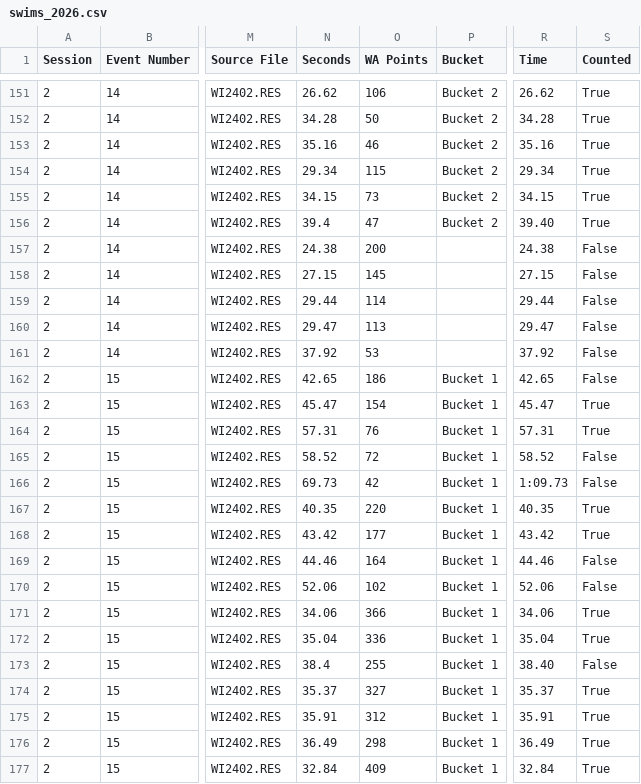
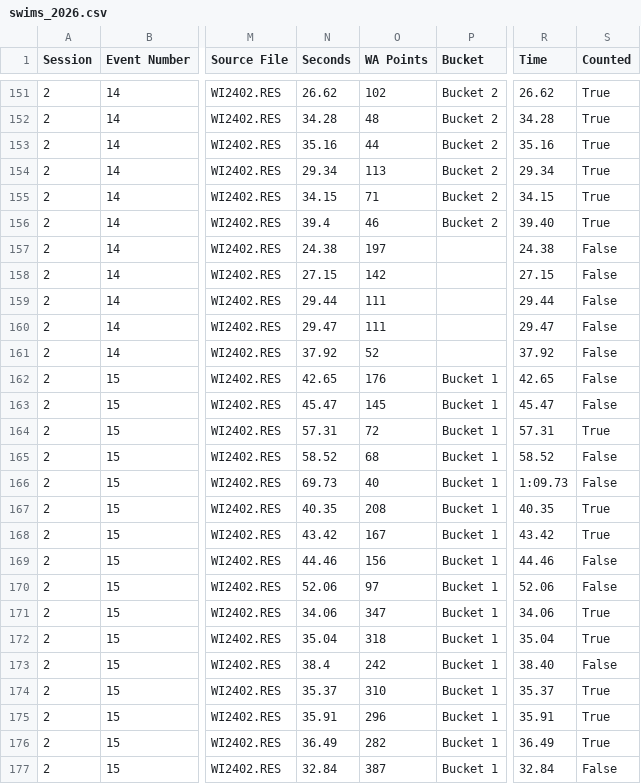
Before and after one commit to beckyoconnor/worcester-swim-club-championships, a CSV file: WSC_Club_champs_wychavon/championship_results/swims_2026.csv, drawn as a sheet; only a part is shown, gaps mark what is left out; the diff covers the shown part only; the diff names each change by its address in the sheet, - before the commit and + after, or states it on an @@ line.

```diff
--- a/WSC_Club_champs_wychavon/championship_results/swims_2026.csv
+++ b/WSC_Club_champs_wychavon/championship_results/swims_2026.csv
-O151 (WA Points): 106
+O151 (WA Points): 102
-O152 (WA Points): 50
+O152 (WA Points): 48
-O153 (WA Points): 46
+O153 (WA Points): 44
-O154 (WA Points): 115
+O154 (WA Points): 113
-O155 (WA Points): 73
+O155 (WA Points): 71
-O156 (WA Points): 47
+O156 (WA Points): 46
-O157 (WA Points): 200
+O157 (WA Points): 197
-O158 (WA Points): 145
+O158 (WA Points): 142
-O159 (WA Points): 114
+O159 (WA Points): 111
-O160 (WA Points): 113
+O160 (WA Points): 111
-O161 (WA Points): 53
+O161 (WA Points): 52
-O162 (WA Points): 186
+O162 (WA Points): 176
-O163 (WA Points): 154
+O163 (WA Points): 145
-S163 (Counted): True
+S163 (Counted): False
-O164 (WA Points): 76
+O164 (WA Points): 72
-O165 (WA Points): 72
+O165 (WA Points): 68
-O166 (WA Points): 42
+O166 (WA Points): 40
-O167 (WA Points): 220
+O167 (WA Points): 208
-O168 (WA Points): 177
+O168 (WA Points): 167
-O169 (WA Points): 164
+O169 (WA Points): 156
-O170 (WA Points): 102
+O170 (WA Points): 97
-O171 (WA Points): 366
+O171 (WA Points): 347
-O172 (WA Points): 336
+O172 (WA Points): 318
-O173 (WA Points): 255
+O173 (WA Points): 242
-O174 (WA Points): 327
+O174 (WA Points): 310
-O175 (WA Points): 312
+O175 (WA Points): 296
-O176 (WA Points): 298
+O176 (WA Points): 282
-O177 (WA Points): 409
+O177 (WA Points): 387
-S177 (Counted): True
+S177 (Counted): False
```
Also changed, not shown: 89 edited cells elsewhere in this file, WSC_Club_champs_wychavon/championship_results/scoreboard_2026.csv, wa_base_times_scm.csv, 7 other files.
